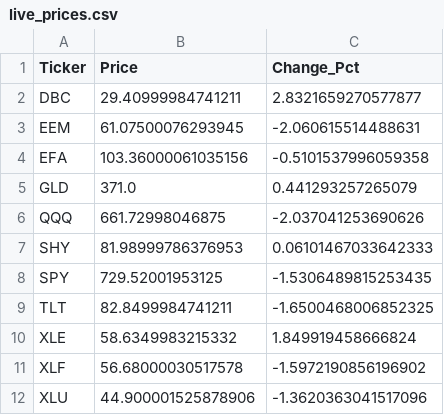
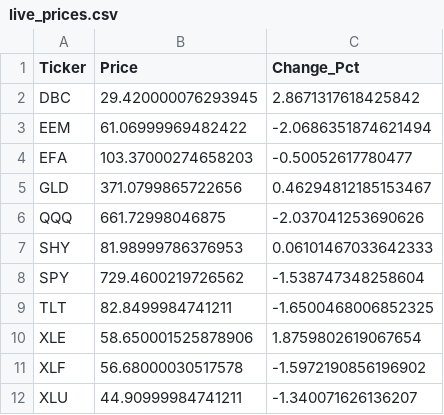
Before and after one commit to Abigail6on/MacroSentinel, a CSV file: data/processed/live_prices.csv, drawn as a sheet.

```diff
--- a/data/processed/live_prices.csv
+++ b/data/processed/live_prices.csv
@@ -1,12 +1,12 @@
 Ticker,Price,Change_Pct
-DBC,29.40999984741211,2.8321659270577877
-EEM,61.07500076293945,-2.060615514488631
-EFA,103.36000061035156,-0.5101537996059358
-GLD,371.0,0.441293257265079
+DBC,29.420000076293945,2.8671317618425842
+EEM,61.06999969482422,-2.0686351874621494
+EFA,103.37000274658203,-0.50052617780477
+GLD,371.0799865722656,0.46294812185153467
 QQQ,661.72998046875,-2.037041253690626
 SHY,81.98999786376953,0.06101467033642333
-SPY,729.52001953125,-1.5306489815253435
+SPY,729.4600219726562,-1.538747348258604
 TLT,82.8499984741211,-1.6500468006852325
-XLE,58.6349983215332,1.849919458666824
+XLE,58.650001525878906,1.8759802619067654
 XLF,56.68000030517578,-1.5972190856196902
-XLU,44.900001525878906,-1.3620363041517096
+XLU,44.90999984741211,-1.340071626136207
```
Also changed, not shown: data/processed/backtest_results.csv, data/processed/regime_v2_status.csv, 5 other files.
